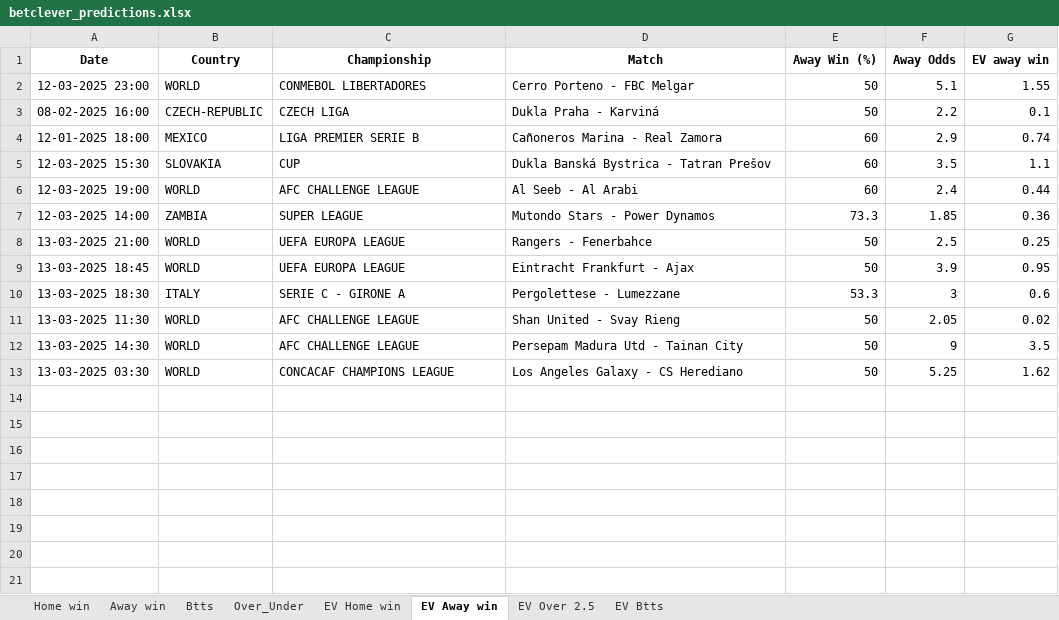
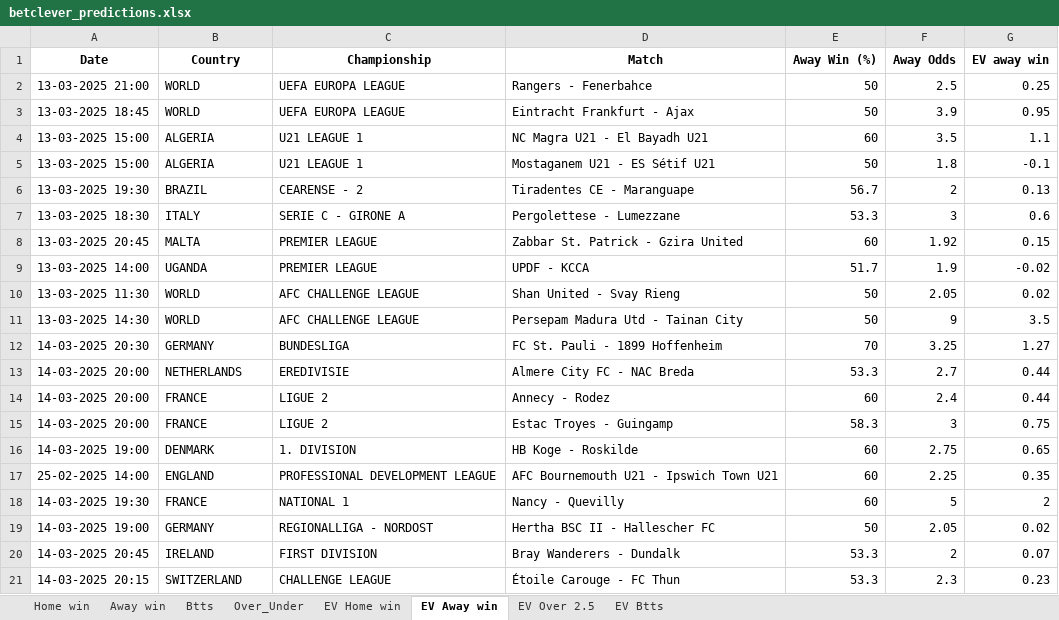
Before and after one commit to ZzZzZzZXCoo/soccer_predictions_scraper, an Excel workbook: scraper/data/betclever_predictions.xlsx, sheet EV Away win, drawn as a sheet; values as stored, in another font and other column widths than the file's, no borders; removed rows and columns are numbered as before the commit, all else as after; the diff names each change by its address in the sheet, - before the commit and + after, or states it on an @@ line.

```diff
--- a/scraper/data/betclever_predictions.xlsx (sheet EV Away win)
+++ b/scraper/data/betclever_predictions.xlsx (sheet EV Away win)
-row 2: 12-03-2025 23:00 | WORLD | CONMEBOL LIBERTADORES | Cerro Porteno - FBC Melgar | 50 | 5.1 | 1.55
-row 3: 08-02-2025 16:00 | CZECH-REPUBLIC | CZECH LIGA | Dukla Praha - Karviná | 50 | 2.2 | 0.1
-row 4: 12-01-2025 18:00 | MEXICO | LIGA PREMIER SERIE B | Cañoneros Marina - Real Zamora | 60 | 2.9 | 0.74
-row 5: 12-03-2025 15:30 | SLOVAKIA | CUP | Dukla Banská Bystrica - Tatran Prešov | 60 | 3.5 | 1.1
-row 6: 12-03-2025 19:00 | WORLD | AFC CHALLENGE LEAGUE | Al Seeb - Al Arabi | 60 | 2.4 | 0.44
-row 7: 12-03-2025 14:00 | ZAMBIA | SUPER LEAGUE | Mutondo Stars - Power Dynamos | 73.3 | 1.85 | 0.36
+row 4: 13-03-2025 15:00 | ALGERIA | U21 LEAGUE 1 | NC Magra U21 - El Bayadh U21 | 60 | 3.5 | 1.1
+row 5: 13-03-2025 15:00 | ALGERIA | U21 LEAGUE 1 | Mostaganem U21 - ES Sétif U21 | 50 | 1.8 | -0.1
+row 6: 13-03-2025 19:30 | BRAZIL | CEARENSE - 2 | Tiradentes CE - Maranguape | 56.7 | 2 | 0.13
+row 8: 13-03-2025 20:45 | MALTA | PREMIER LEAGUE | Zabbar St. Patrick - Gzira United | 60 | 1.92 | 0.15
+row 9: 13-03-2025 14:00 | UGANDA | PREMIER LEAGUE | UPDF - KCCA | 51.7 | 1.9 | -0.02
-row 13: 13-03-2025 03:30 | WORLD | CONCACAF CHAMPIONS LEAGUE | Los Angeles Galaxy - CS Herediano | 50 | 5.25 | 1.62
+row 12: 14-03-2025 20:30 | GERMANY | BUNDESLIGA | FC St. Pauli - 1899 Hoffenheim | 70 | 3.25 | 1.27
+row 13: 14-03-2025 20:00 | NETHERLANDS | EREDIVISIE | Almere City FC - NAC Breda | 53.3 | 2.7 | 0.44
+row 14: 14-03-2025 20:00 | FRANCE | LIGUE 2 | Annecy - Rodez | 60 | 2.4 | 0.44
+row 15: 14-03-2025 20:00 | FRANCE | LIGUE 2 | Estac Troyes - Guingamp | 58.3 | 3 | 0.75
+row 16: 14-03-2025 19:00 | DENMARK | 1. DIVISION | HB Koge - Roskilde | 60 | 2.75 | 0.65
+row 17: 25-02-2025 14:00 | ENGLAND | PROFESSIONAL DEVELOPMENT LEAGUE | AFC Bournemouth U21 - Ipswich Town U21 | 60 | 2.25 | 0.35
+row 18: 14-03-2025 19:30 | FRANCE | NATIONAL 1 | Nancy - Quevilly | 60 | 5 | 2
+row 19: 14-03-2025 19:00 | GERMANY | REGIONALLIGA - NORDOST | Hertha BSC II - Hallescher FC | 50 | 2.05 | 0.02
+row 20: 14-03-2025 20:45 | IRELAND | FIRST DIVISION | Bray Wanderers - Dundalk | 53.3 | 2 | 0.07
+row 21: 14-03-2025 20:15 | SWITZERLAND | CHALLENGE LEAGUE | Étoile Carouge - FC Thun | 53.3 | 2.3 | 0.23
```
Also changed, not shown: sheet EV Home win, sheet EV Btts, sheet EV Over 2.5, sheet Over_Under, sheet Btts, sheet Home win, 1 more sheet.
